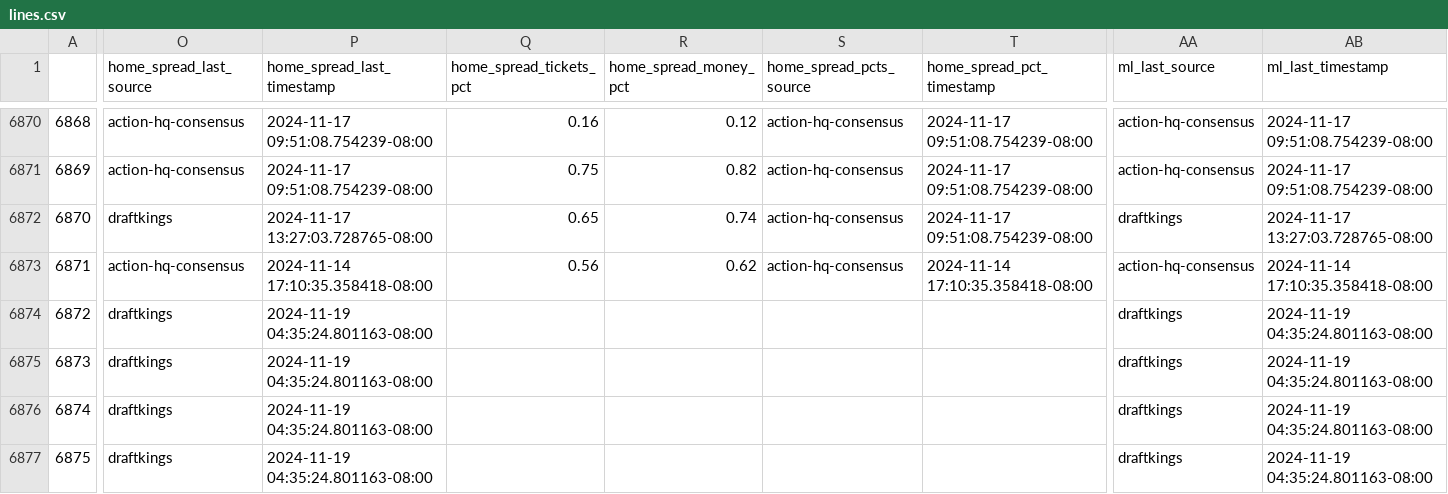
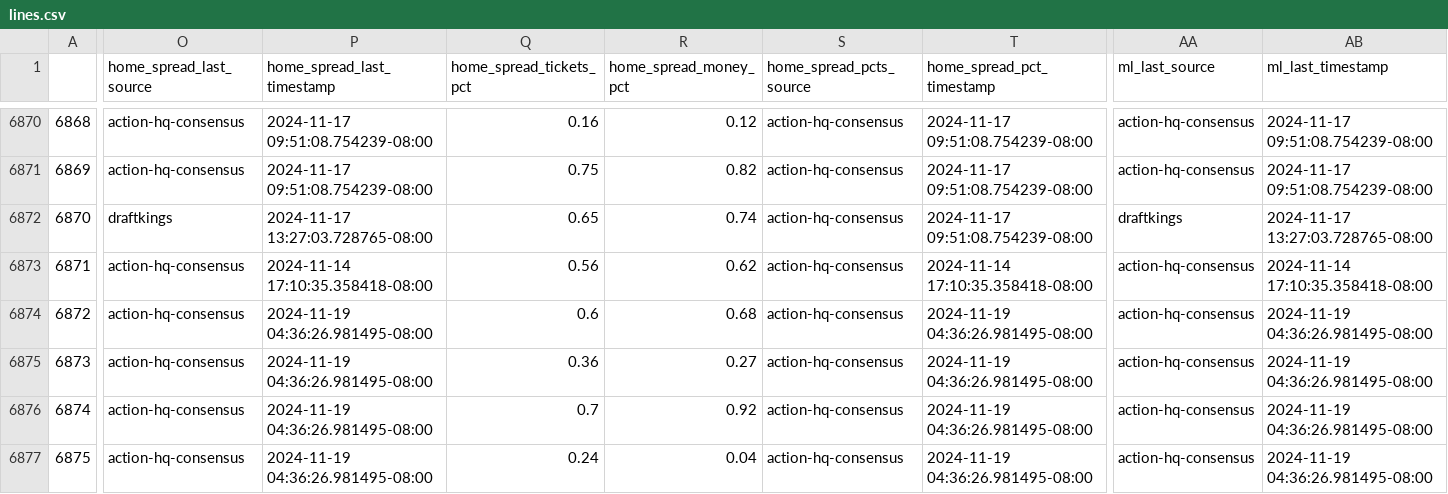
Before and after one commit to greerreNFL/nfelomarket_data, a CSV file: Data/lines.csv, drawn as a sheet; only a part is shown, gaps mark what is left out; the diff covers the shown part only; the diff names each change by its address in the sheet, - before the commit and + after, or states it on an @@ line.

```diff
--- a/Data/lines.csv
+++ b/Data/lines.csv
-O6874:O6877 (home_spread_last_source): draftkings
+O6874:O6877 (home_spread_last_source): action-hq-consensus
-P6874:P6877 (home_spread_last_timestamp): 2024-11-19 04:35:24.801163-08:00
+P6874:P6877 (home_spread_last_timestamp): 2024-11-19 04:36:26.981495-08:00
-Q6874 (home_spread_tickets_pct): (empty)
+Q6874 (home_spread_tickets_pct): 0.6
-R6874 (home_spread_money_pct): (empty)
+R6874 (home_spread_money_pct): 0.68
-S6874:S6877 (home_spread_pcts_source): (empty)
+S6874:S6877 (home_spread_pcts_source): action-hq-consensus
-T6874:T6877 (home_spread_pct_timestamp): (empty)
+T6874:T6877 (home_spread_pct_timestamp): 2024-11-19 04:36:26.981495-08:00
-AA6874:AA6877 (ml_last_source): draftkings
+AA6874:AA6877 (ml_last_source): action-hq-consensus
-AB6874:AB6877 (ml_last_timestamp): 2024-11-19 04:35:24.801163-08:00
+AB6874:AB6877 (ml_last_timestamp): 2024-11-19 04:36:26.981495-08:00
-Q6875 (home_spread_tickets_pct): (empty)
+Q6875 (home_spread_tickets_pct): 0.36
-R6875 (home_spread_money_pct): (empty)
+R6875 (home_spread_money_pct): 0.27
-Q6876 (home_spread_tickets_pct): (empty)
+Q6876 (home_spread_tickets_pct): 0.7
-R6876 (home_spread_money_pct): (empty)
+R6876 (home_spread_money_pct): 0.92
-Q6877 (home_spread_tickets_pct): (empty)
+Q6877 (home_spread_tickets_pct): 0.24
-R6877 (home_spread_money_pct): (empty)
+R6877 (home_spread_money_pct): 0.04
```
Also changed, not shown: 146 edited cells elsewhere in this file.
